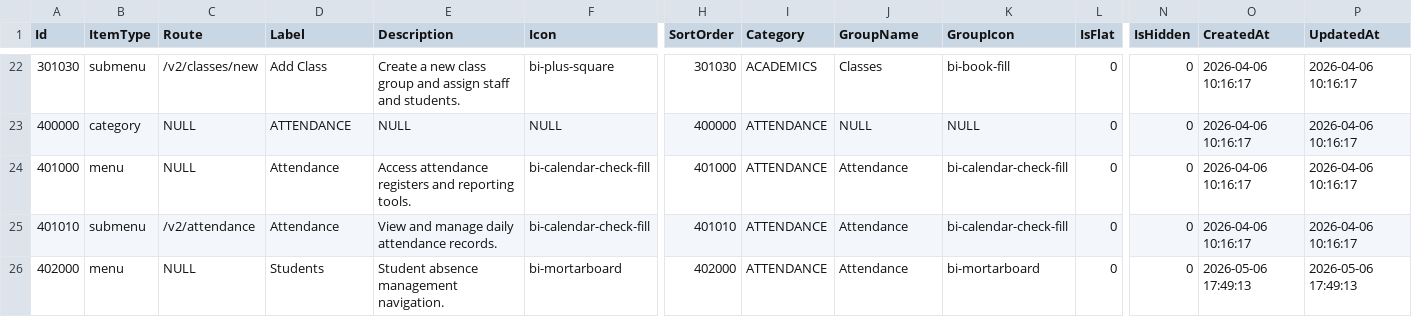
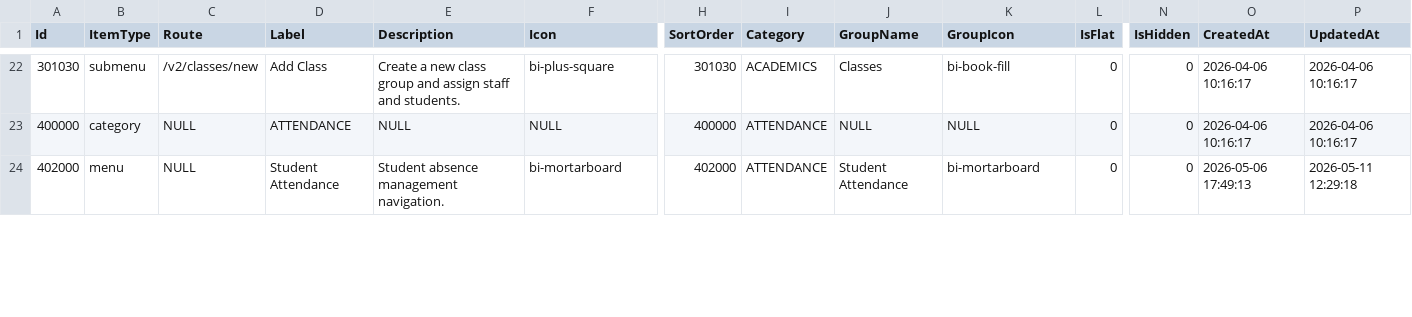
Before and after one commit to Arfur/AbsenceApp, a CSV file: Data CSV/MySQL Export/menuitems.csv, drawn as a sheet; only a part is shown, gaps mark what is left out; removed rows and columns are numbered as before the commit, all else as after; rows hold the shown columns only; the diff covers the shown part only; the diff names each change by its address in the sheet, - before the commit and + after, or states it on an @@ line.

```diff
--- a/Data CSV/MySQL Export/menuitems.csv
+++ b/Data CSV/MySQL Export/menuitems.csv
-row 24: 401000 | menu | NULL | Attendance | Access attendance registers and reporting tools. | bi-calendar-check-fill | 401000 | ATTENDANCE | Attendance | bi-calendar-check-fill | 0 | 0 | 2026-04-06 10:16:17 | 2026-04-06 10:16:17
-row 25: 401010 | submenu | /v2/attendance | Attendance | View and manage daily attendance records. | bi-calendar-check-fill | 401010 | ATTENDANCE | Attendance | bi-calendar-check-fill | 0 | 0 | 2026-04-06 10:16:17 | 2026-04-06 10:16:17
-D24 (Label): Students
+D24 (Label): Student Attendance
-J24 (GroupName): Attendance
+J24 (GroupName): Student Attendance
-P24 (UpdatedAt): 2026-05-06 17:49:13
+P24 (UpdatedAt): 2026-05-11 12:29:18
```
Also changed, not shown: 1 added row and 6 edited cells elsewhere in this file, 25 other files.
